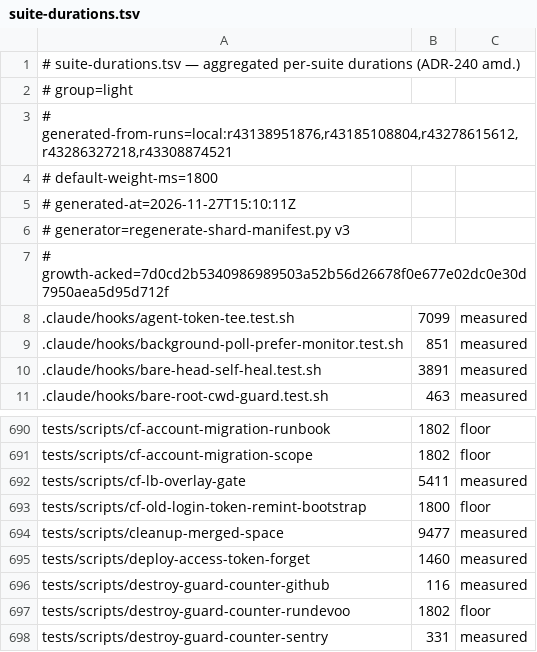
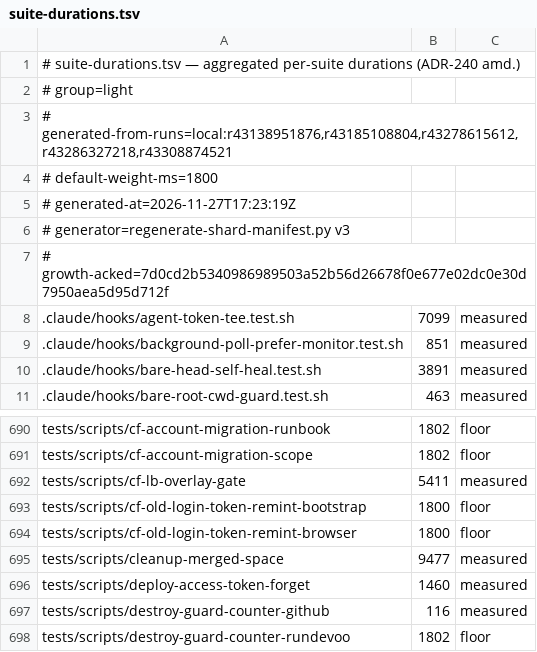
Before and after one commit to jikig-ai/soleur, a TSV file: scripts/suite-durations.tsv, drawn as a sheet; only a part is shown, gaps mark what is left out; the shorter side is filled out with more unchanged rows.

```diff
--- a/scripts/suite-durations.tsv
+++ b/scripts/suite-durations.tsv
@@ -4,3 +4,3 @@
 # default-weight-ms=1800
-# generated-at=2026-11-27T15:10:11Z
+# generated-at=2026-11-27T17:23:19Z
 # generator=regenerate-shard-manifest.py v3
@@ -693,2 +693,3 @@ tests/scripts/cf-lb-overlay-gate	5411	measured
 tests/scripts/cf-old-login-token-remint-bootstrap	1800	floor
+tests/scripts/cf-old-login-token-remint-browser	1800	floor
 tests/scripts/cleanup-merged-space	9477	measured
```
Also changed, not shown: scripts/suite-shard-legs.tsv, 7 other files.
